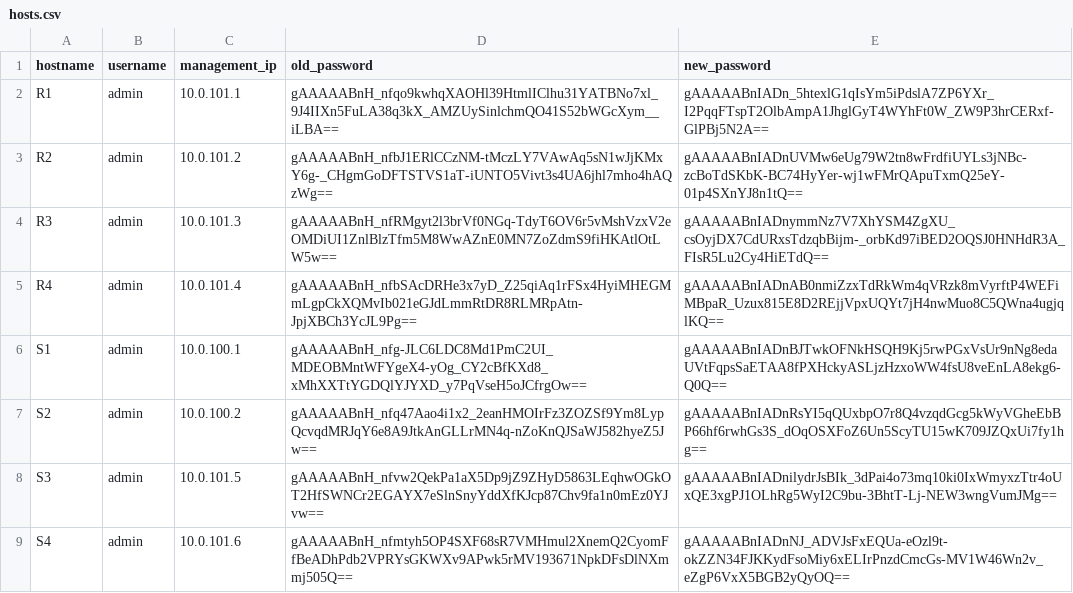
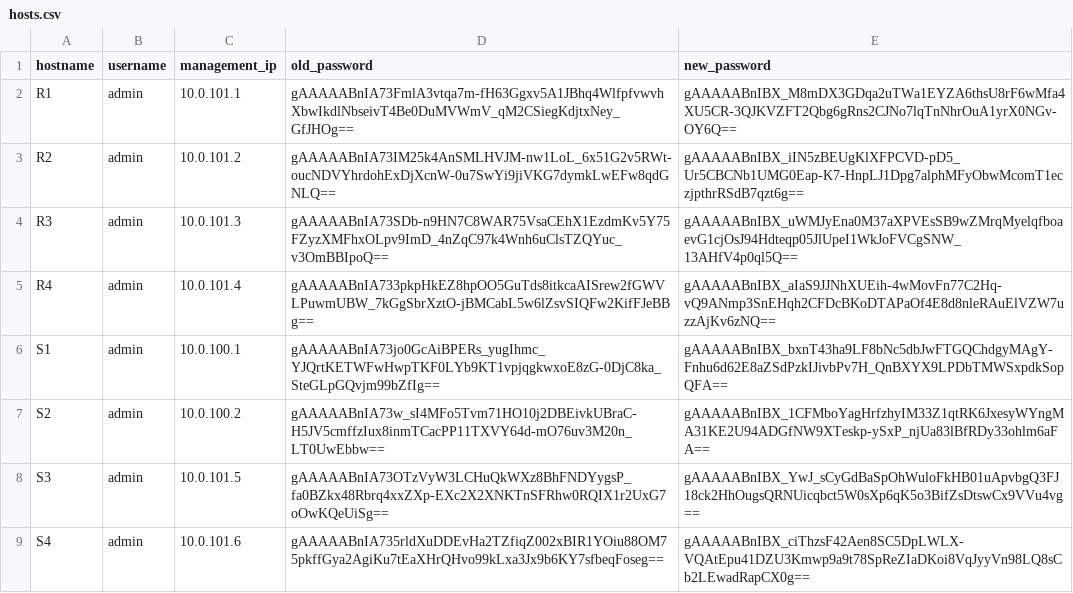
Before and after one commit to CUBoulder-Ashwin/Advanced-Netman, a CSV file: NSOT/IPAM/hosts.csv, drawn as a sheet.

```diff
--- a/NSOT/IPAM/hosts.csv
+++ b/NSOT/IPAM/hosts.csv
@@ -1,9 +1,9 @@
 hostname,username,management_ip,old_password,new_password
-R1,admin,10.0.101.1,gAAAAABnH_nfqo9kwhqXAOHl39HtmlIClhu31YATBNo7xl_9J4IIXn5FuLA38q3kX_AMZUySinlchmQO41S52bWGcXym__iLBA==,gAAAAABnIADn_5htexlG1qIsYm5iPdslA7ZP6YXr_I2PqqFTspT2OlbAmpA1JhglGyT4WYhFt0W_ZW9P3hrCERxf-GlPBj5N2A==
-R2,admin,10.0.101.2,gAAAAABnH_nfbJ1ERlCCzNM-tMczLY7VAwAq5sN1wJjKMxY6g-_CHgmGoDFTSTVS1aT-iUNTO5Vivt3s4UA6jhl7mho4hAQzWg==,gAAAAABnIADnUVMw6eUg79W2tn8wFrdfiUYLs3jNBc-zcBoTdSKbK-BC74HyYer-wj1wFMrQApuTxmQ25eY-01p4SXnYJ8n1tQ==
-R3,admin,10.0.101.3,gAAAAABnH_nfRMgyt2l3brVf0NGq-TdyT6OV6r5vMshVzxV2eOMDiUI1ZnlBlzTfm5M8WwAZnE0MN7ZoZdmS9fiHKAtlOtLW5w==,gAAAAABnIADnymmNz7V7XhYSM4ZgXU_csOyjDX7CdURxsTdzqbBijm-_orbKd97iBED2OQSJ0HNHdR3A_FIsR5Lu2Cy4HiETdQ==
-R4,admin,10.0.101.4,gAAAAABnH_nfbSAcDRHe3x7yD_Z25qiAq1rFSx4HyiMHEGMmLgpCkXQMvIb021eGJdLmmRtDR8RLMRpAtn-JpjXBCh3YcJL9Pg==,gAAAAABnIADnAB0nmiZzxTdRkWm4qVRzk8mVyrftP4WEFiMBpaR_Uzux815E8D2REjjVpxUQYt7jH4nwMuo8C5QWna4ugjqlKQ==
-S1,admin,10.0.100.1,gAAAAABnH_nfg-JLC6LDC8Md1PmC2UI_MDEOBMntWFYgeX4-yOg_CY2cBfKXd8_xMhXXTtYGDQlYJYXD_y7PqVseH5oJCfrgOw==,gAAAAABnIADnBJTwkOFNkHSQH9Kj5rwPGxVsUr9nNg8edaUVtFqpsSaETAA8fPXHckyASLjzHzxoWW4fsU8veEnLA8ekg6-Q0Q==
-S2,admin,10.0.100.2,gAAAAABnH_nfq47Aao4i1x2_2eanHMOIrFz3ZOZSf9Ym8LypQcvqdMRJqY6e8A9JtkAnGLLrMN4q-nZoKnQJSaWJ582hyeZ5Jw==,gAAAAABnIADnRsYI5qQUxbpO7r8Q4vzqdGcg5kWyVGheEbBP66hf6rwhGs3S_dOqOSXFoZ6Un5ScyTU15wK709JZQxUi7fy1hg==
-S3,admin,10.0.101.5,gAAAAABnH_nfvw2QekPa1aX5Dp9jZ9ZHyD5863LEqhwOGkOT2HfSWNCr2EGAYX7eSlnSnyYddXfKJcp87Chv9fa1n0mEz0YJvw==,gAAAAABnIADnilydrJsBIk_3dPai4o73mq10ki0IxWmyxzTtr4oUxQE3xgPJ1OLhRg5WyI2C9bu-3BhtT-Lj-NEW3wngVumJMg==
-S4,admin,10.0.101.6,gAAAAABnH_nfmtyh5OP4SXF68sR7VMHmul2XnemQ2CyomFfBeADhPdb2VPRYsGKWXv9APwk5rMV193671NpkDFsDlNXmmj505Q==,gAAAAABnIADnNJ_ADVJsFxEQUa-eOzl9t-okZZN34FJKKydFsoMiy6xELIrPnzdCmcGs-MV1W46Wn2v_eZgP6VxX5BGB2yQyOQ==
+R1,admin,10.0.101.1,gAAAAABnIA73FmlA3vtqa7m-fH63Ggxv5A1JBhq4WlfpfvwvhXbwIkdlNbseivT4Be0DuMVWmV_qM2CSiegKdjtxNey_GfJHOg==,gAAAAABnIBX_M8mDX3GDqa2uTWa1EYZA6thsU8rF6wMfa4XU5CR-3QJKVZFT2Qbg6gRns2CJNo7lqTnNhrOuA1yrX0NGv-OY6Q==
+R2,admin,10.0.101.2,gAAAAABnIA73IM25k4AnSMLHVJM-nw1LoL_6x51G2v5RWt-oucNDVYhrdohExDjXcnW-0u7SwYi9jiVKG7dymkLwEFw8qdGNLQ==,gAAAAABnIBX_iIN5zBEUgKlXFPCVD-pD5_Ur5CBCNb1UMG0Eap-K7-HnpLJ1Dpg7alphMFyObwMcomT1eczjpthrRSdB7qzt6g==
+R3,admin,10.0.101.3,gAAAAABnIA73SDb-n9HN7C8WAR75VsaCEhX1EzdmKv5Y75FZyzXMFhxOLpv9ImD_4nZqC97k4Wnh6uClsTZQYuc_v3OmBBIpoQ==,gAAAAABnIBX_uWMJyEna0M37aXPVEsSB9wZMrqMyelqfboaevG1cjOsJ94Hdteqp05JlUpeI1WkJoFVCgSNW_13AHfV4p0ql5Q==
+R4,admin,10.0.101.4,gAAAAABnIA733pkpHkEZ8hpOO5GuTds8itkcaAISrew2fGWVLPuwmUBW_7kGgSbrXztO-jBMCabL5w6lZsvSIQFw2KifFJeBBg==,gAAAAABnIBX_aIaS9JJNhXUEih-4wMovFn77C2Hq-vQ9ANmp3SnEHqh2CFDcBKoDTAPaOf4E8d8nleRAuElVZW7uzzAjKv6zNQ==
+S1,admin,10.0.100.1,gAAAAABnIA73jo0GcAiBPERs_yugIhmc_YJQrtKETWFwHwpTKF0LYb9KT1vpjqgkwxoE8zG-0DjC8ka_SteGLpGQvjm99bZfIg==,gAAAAABnIBX_bxnT43ha9LF8bNc5dbJwFTGQChdgyMAgY-Fnhu6d62E8aZSdPzkIJivbPv7H_QnBXYX9LPDbTMWSxpdkSopQFA==
+S2,admin,10.0.100.2,gAAAAABnIA73w_sI4MFo5Tvm71HO10j2DBEivkUBraC-H5JV5cmffzIux8inmTCacPP11TXVY64d-mO76uv3M20n_LT0UwEbbw==,gAAAAABnIBX_1CFMboYagHrfzhyIM33Z1qtRK6JxesyWYngMA31KE2U94ADGfNW9XTeskp-ySxP_njUa83lBfRDy33ohlm6aFA==
+S3,admin,10.0.101.5,gAAAAABnIA73OTzVyW3LCHuQkWXz8BhFNDYygsP_fa0BZkx48Rbrq4xxZXp-EXc2X2XNKTnSFRhw0RQIX1r2UxG7oOwKQeUiSg==,gAAAAABnIBX_YwJ_sCyGdBaSpOhWuloFkHB01uApvbgQ3FJ18ck2HhOugsQRNUicqbct5W0sXp6qK5o3BifZsDtswCx9VVu4vg==
+S4,admin,10.0.101.6,gAAAAABnIA735rldXuDDEvHa2TZfiqZ002xBIR1YOiu88OM75pkffGya2AgiKu7tEaXHrQHvo99kLxa3Jx9b6KY7sfbeqFoseg==,gAAAAABnIBX_ciThzsF42Aen8SC5DpLWLX-VQAtEpu41DZU3Kmwp9a9t78SpReZIaDKoi8VqJyyVn98LQ8sCb2LEwadRapCX0g==
```
Also changed, not shown: NSOT/IPAM/ipam_output.csv, 52 other files.
